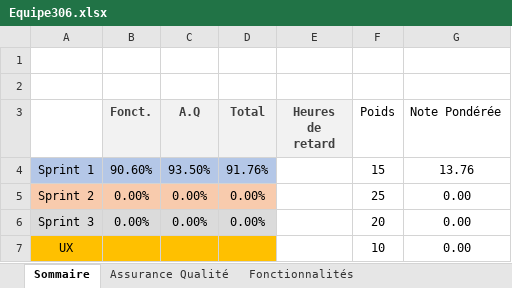
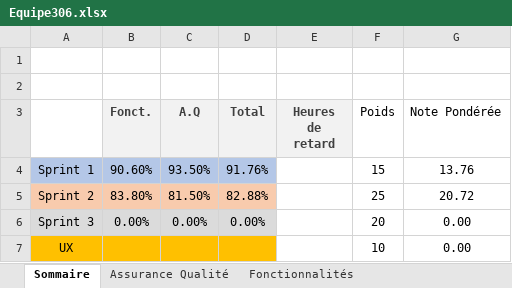
Before and after one commit to jpdakouri/Application-Web-Interactive-PROJET2, an Excel workbook: Equipe306.xlsx, sheet Sommaire, drawn as a sheet; values as stored, in another font and other column widths than the file's, no borders; the diff names each change by its address in the sheet, - before the commit and + after, or states it on an @@ line.

```diff
--- a/Equipe306.xlsx (sheet Sommaire)
+++ b/Equipe306.xlsx (sheet Sommaire)
-B5 (Fonct.): 0.00%
+B5 (Fonct.): 83.80%
-C5 (A.Q): 0.00%
+C5 (A.Q): 81.50%
-D5 (Total): 0.00%
+D5 (Total): 82.88%
-G5 (Note Pondérée): 0.00
+G5 (Note Pondérée): 20.72
```
Also changed, not shown: sheet Assurance Qualité, sheet Fonctionnalités.
